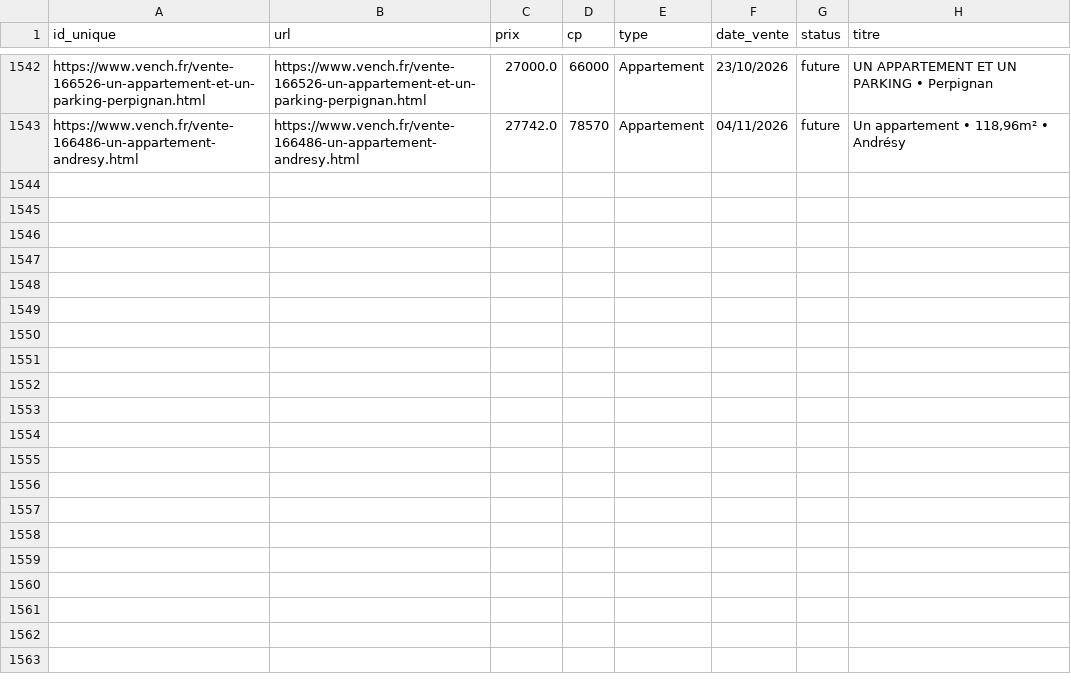
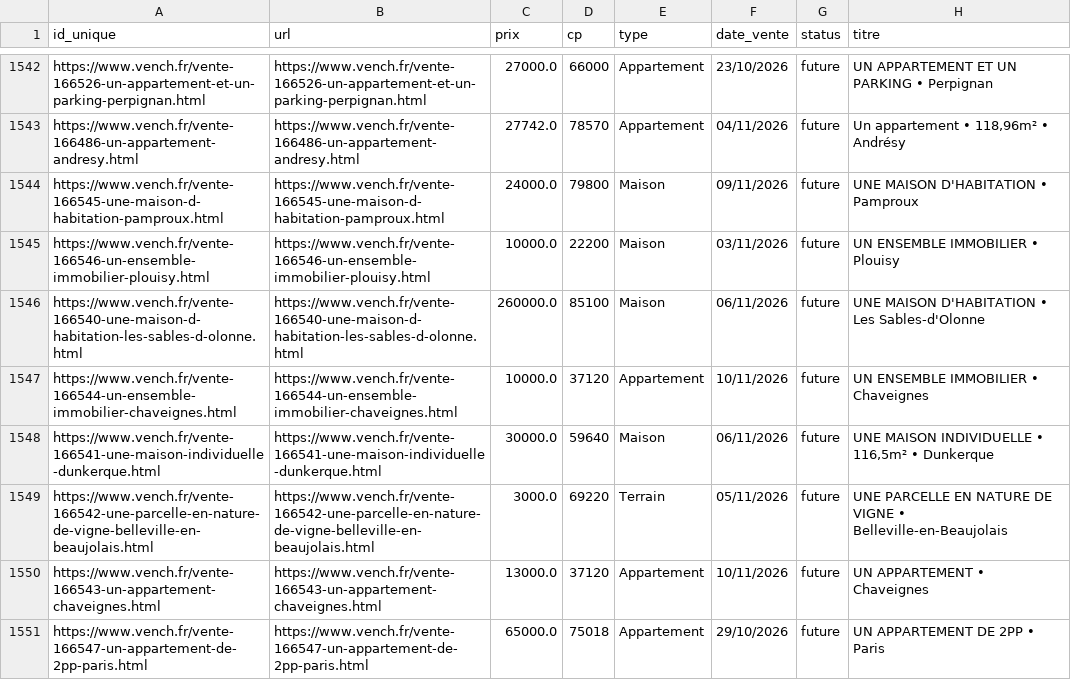
Before and after one commit to mathiasrou/viager-scraper, a CSV file: historique_vench.csv, drawn as a sheet; only a part is shown, gaps mark what is left out; the diff names each change by its address in the sheet, - before the commit and + after, or states it on an @@ line.

Commit message:
update historiques

```diff
--- a/historique_vench.csv
+++ b/historique_vench.csv
+row 1544: https://www.vench.fr/vente-166545-une-maison-d-habitation-pamproux.html | https://www.vench.fr/vente-166545-une-maison-d-habitation-pamproux.html | 24000.0 | 79800 | Maison | 09/11/2026 | future | UNE MAISON D'HABITATION • Pamproux
+row 1545: https://www.vench.fr/vente-166546-un-ensemble-immobilier-plouisy.html | https://www.vench.fr/vente-166546-un-ensemble-immobilier-plouisy.html | 10000.0 | 22200 | Maison | 03/11/2026 | future | UN ENSEMBLE IMMOBILIER • Plouisy
+row 1546: https://www.vench.fr/vente-166540-une-maison-d-habitation-les-sables-d-olonne.html | https://www.vench.fr/vente-166540-une-maison-d-habitation-les-sables-d-olonne.html | 260000.0 | 85100 | Maison | 06/11/2026 | future | UNE MAISON D'HABITATION • Les Sables-d'Olonne
+row 1547: https://www.vench.fr/vente-166544-un-ensemble-immobilier-chaveignes.html | https://www.vench.fr/vente-166544-un-ensemble-immobilier-chaveignes.html | 10000.0 | 37120 | Appartement | 10/11/2026 | future | UN ENSEMBLE IMMOBILIER • Chaveignes
+row 1548: https://www.vench.fr/vente-166541-une-maison-individuelle-dunkerque.html | https://www.vench.fr/vente-166541-une-maison-individuelle-dunkerque.html | 30000.0 | 59640 | Maison | 06/11/2026 | future | UNE MAISON INDIVIDUELLE • 116,5m² • Dunkerque
+row 1549: https://www.vench.fr/vente-166542-une-parcelle-en-nature-de-vigne-belleville-en-beaujolais.html | https://www.vench.fr/vente-166542-une-parcelle-en-nature-de-vigne-belleville-en-beaujolais.html | 3000.0 | 69220 | Terrain | 05/11/2026 | future | UNE PARCELLE EN NATURE DE VIGNE • Belleville-en-Beaujolais
+row 1550: https://www.vench.fr/vente-166543-un-appartement-chaveignes.html | https://www.vench.fr/vente-166543-un-appartement-chaveignes.html | 13000.0 | 37120 | Appartement | 10/11/2026 | future | UN APPARTEMENT • Chaveignes
+row 1551: https://www.vench.fr/vente-166547-un-appartement-de-2pp-paris.html | https://www.vench.fr/vente-166547-un-appartement-de-2pp-paris.html | 65000.0 | 75018 | Appartement | 29/10/2026 | future | UN APPARTEMENT DE 2PP • Paris
```
Also changed, not shown: historique_avoventes.csv, historique_ids.csv, 2 other files.
